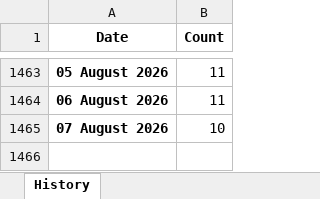
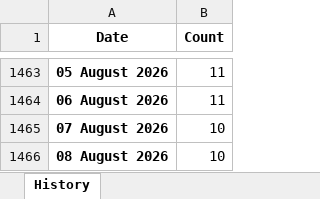
Before and after one commit to ducky4life/puree-fork, an Excel workbook: data/history.xlsx, sheet History, drawn as a sheet; only a part is shown, gaps mark what is left out; values as stored, in another font and other column widths than the file's, no borders; the diff names each change by its address in the sheet, - before the commit and + after, or states it on an @@ line.

```diff
--- a/data/history.xlsx (sheet History)
+++ b/data/history.xlsx (sheet History)
+row 1466: 08 August 2026 | 10
```
Also changed, not shown: 3 other files.
